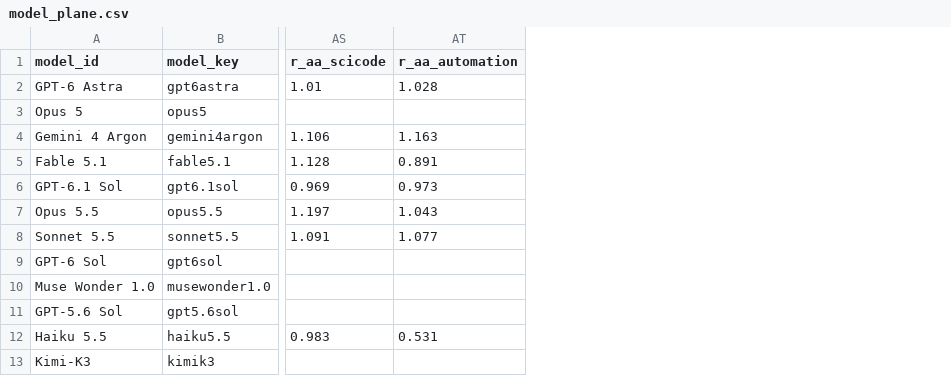
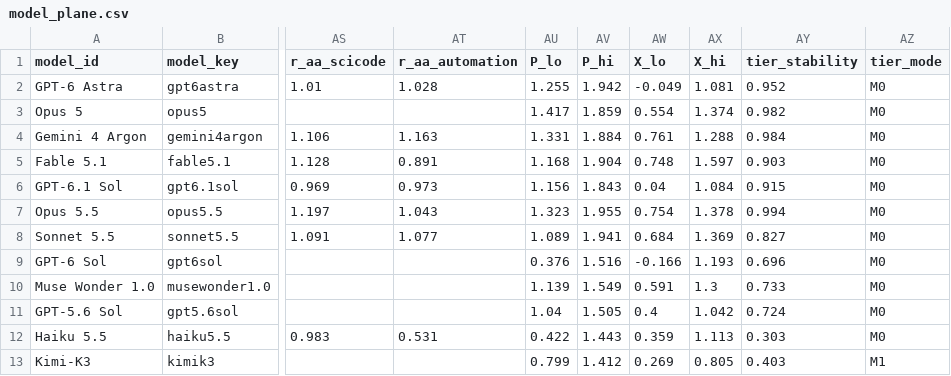
Before and after one commit to ZER0-auto/llm-benchmark-plane, a CSV file: out/model_plane.csv, drawn as a sheet; only a part is shown, gaps mark what is left out; the diff names each change by its address in the sheet, - before the commit and + after, or states it on an @@ line.

Commit message:
feat: 源级 bootstrap 给坐标区间与档位稳定率；main() 拆成 build/evidence/fit_model/plane_rows
- 重采样单位是计分源（27 个，有放回抽 27 次，抽到几次权重乘几），不是证据行：某模型在一张榜上有 30 行是 30 条读数，不是 30 次独立观测
- 版本选取、链式等效基准、零点 z 与 pen 固定在 build() 的结果上（重采样不重估锚点，免得区间混进二阶不确定性）；解算走 fit_model 同一个入口（p10~p90 钳位 + IRLS 按模型降权），没有第二套估计器
- main() 拆分：build()（加载+版本筛选+守卫+锚点/零点）→ evidence()（逐模型证据条目）→ fit_all()/fit_model()（解算）→ plane_rows()/write_*()（落盘）。不带 --bootstrap 时 out/ 与上一版逐字节一致（已验证）
- model_plane.csv 多 6 列：P_lo/P_hi/X_lo/X_hi（5-95%）、tier_stability、tier_mode；metrics.json 多 bootstrap（runs/seed/unit/sources/width_med_p/width_med_x/stability_med/unstable/modal_differs）
- 本轮 1000 次、seed=20261026：60 个模型全部有区间；区间宽度中位 P 0.453 / X 0.539（一档带宽只有 0.25）；档位稳定率中位 0.942；<0.5 的 3 个（haiku5.5、kimik3、musespark1.2）；多数派与标出档位不同的 2 个（haiku5.5 标 M1/多数派 M0，musespark1.2 标 M3/多数派 M2）；基准 1017 区间 1.0~1.0，作为重采样自检
- make_chart：tooltip 与下方表格加区间、稳定率与多数派档位；脚注由 metrics.json 注入（次数/seed/单位/汇总），没算 bootstrap 时明确写"本次没算"
- run_all.py 默认跑 --bootstrap 1000（约 10s），并允许 run_all.py --bootstrap N 透传
- ratio_bounds 的分位数插值抽成 quantile()，与 bootstrap 共用一份实现
- 连跑两遍 run_all，out/ 全部文件 md5 一致

```diff
--- a/out/model_plane.csv
+++ b/out/model_plane.csv
+column AU (P_lo), rows 2-13: 1.255 | 1.417 | 1.331 | 1.168 | 1.156 | 1.323 | 1.089 | 0.376 | 1.139 | 1.04 | 0.422 | 0.799
+column AV (P_hi), rows 2-13: 1.942 | 1.859 | 1.884 | 1.904 | 1.843 | 1.955 | 1.941 | 1.516 | 1.549 | 1.505 | 1.443 | 1.412
+column AW (X_lo), rows 2-13: -0.049 | 0.554 | 0.761 | 0.748 | 0.04 | 0.754 | 0.684 | -0.166 | 0.591 | 0.4 | 0.359 | 0.269
+column AX (X_hi), rows 2-13: 1.081 | 1.374 | 1.288 | 1.597 | 1.084 | 1.378 | 1.369 | 1.193 | 1.3 | 1.042 | 1.113 | 0.805
+column AY (tier_stability), rows 2-13: 0.952 | 0.982 | 0.984 | 0.903 | 0.915 | 0.994 | 0.827 | 0.696 | 0.733 | 0.724 | 0.303 | 0.403
+column AZ (tier_mode), rows 2-13: M0 | M0 | M0 | M0 | M0 | M0 | M0 | M0 | M0 | M0 | M0 | M1
```
Also changed, not shown: 5 other files.
